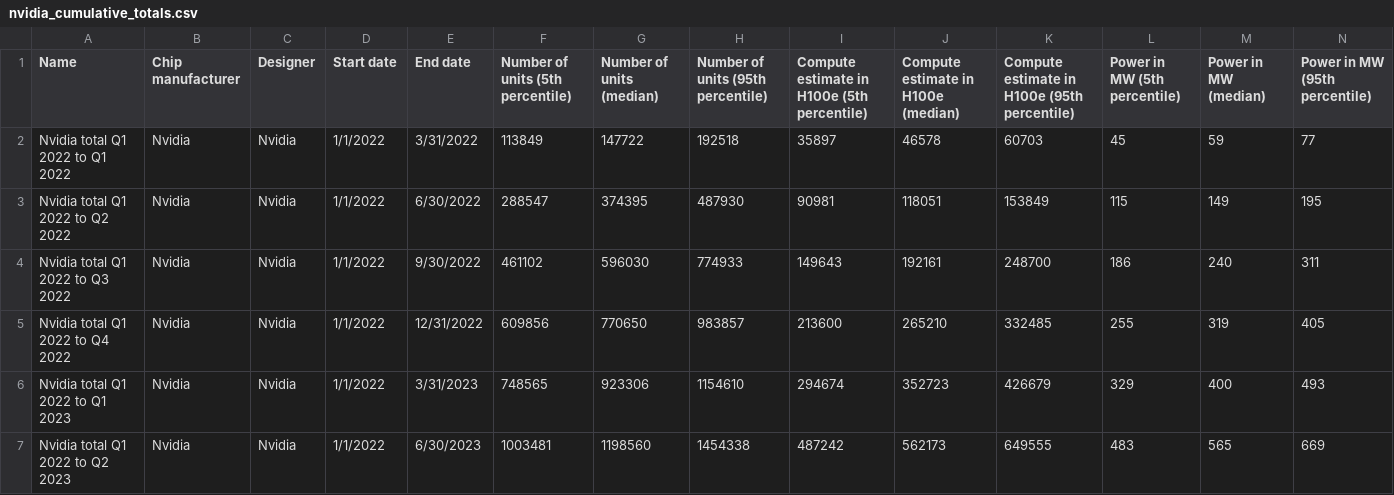
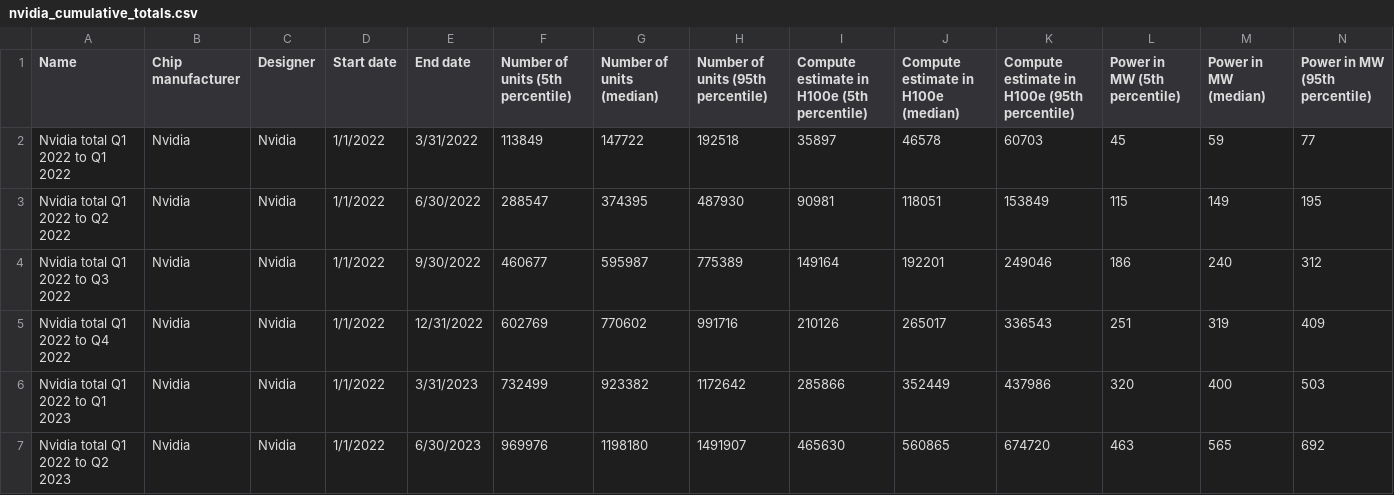
Before and after one commit to epoch-research/ai-chip-counts, a CSV file: csv_export/nvidia_cumulative_totals.csv, drawn as a sheet; only a part is shown; the diff covers the shown part only.

```diff
--- a/csv_export/nvidia_cumulative_totals.csv
+++ b/csv_export/nvidia_cumulative_totals.csv
@@ -3,5 +3,5 @@ Nvidia total Q1 2022 to Q1 2022,Nvidia,Nvidia,1/1/2022,3/31/2022,113849,147722,1
 Nvidia total Q1 2022 to Q2 2022,Nvidia,Nvidia,1/1/2022,6/30/2022,288547,374395,487930,90981,118051,153849,115,149,195
-Nvidia total Q1 2022 to Q3 2022,Nvidia,Nvidia,1/1/2022,9/30/2022,461102,596030,774933,149643,192161,248700,186,240,311
-Nvidia total Q1 2022 to Q4 2022,Nvidia,Nvidia,1/1/2022,12/31/2022,609856,770650,983857,213600,265210,332485,255,319,405
-Nvidia total Q1 2022 to Q1 2023,Nvidia,Nvidia,1/1/2022,3/31/2023,748565,923306,1154610,294674,352723,426679,329,400,493
-Nvidia total Q1 2022 to Q2 2023,Nvidia,Nvidia,1/1/2022,6/30/2023,1003481,1198560,1454338,487242,562173,649555,483,565,669
+Nvidia total Q1 2022 to Q3 2022,Nvidia,Nvidia,1/1/2022,9/30/2022,460677,595987,775389,149164,192201,249046,186,240,312
+Nvidia total Q1 2022 to Q4 2022,Nvidia,Nvidia,1/1/2022,12/31/2022,602769,770602,991716,210126,265017,336543,251,319,409
+Nvidia total Q1 2022 to Q1 2023,Nvidia,Nvidia,1/1/2022,3/31/2023,732499,923382,1172642,285866,352449,437986,320,400,503
+Nvidia total Q1 2022 to Q2 2023,Nvidia,Nvidia,1/1/2022,6/30/2023,969976,1198180,1491907,465630,560865,674720,463,565,692
```
Also changed, not shown: 99 edited cells elsewhere in this file, csv_export/amd_chip_timelines.csv, csv_export/amd_cumulative_by_chip.csv, 36 other files.
